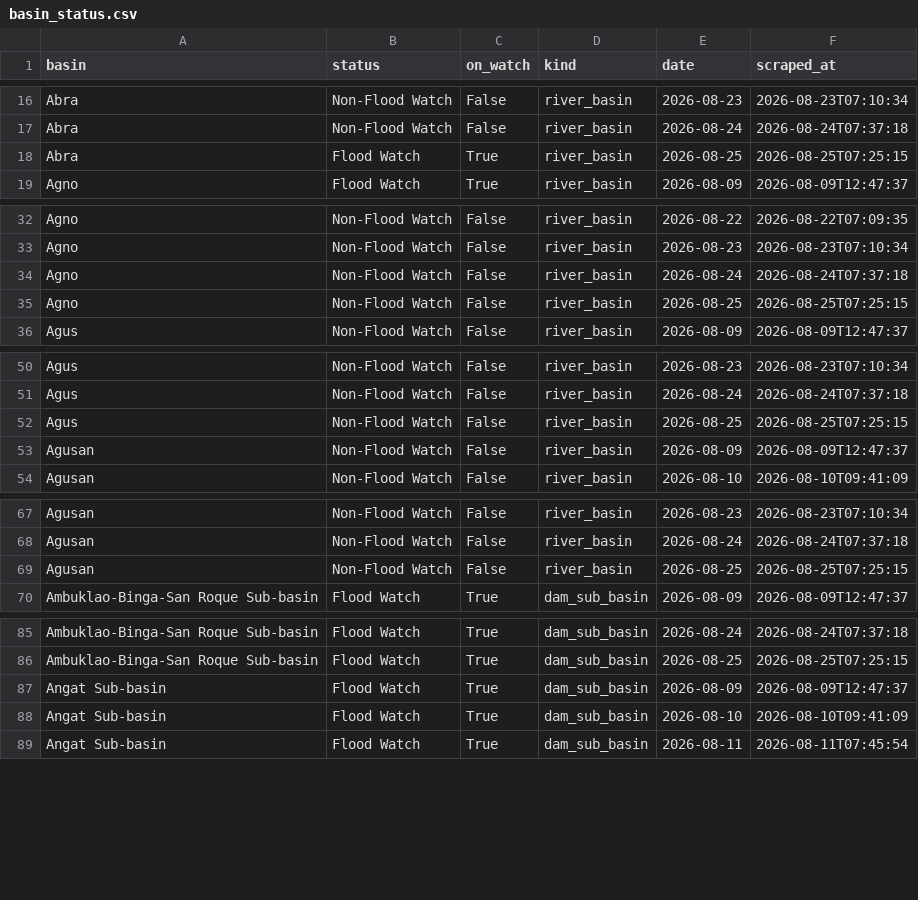
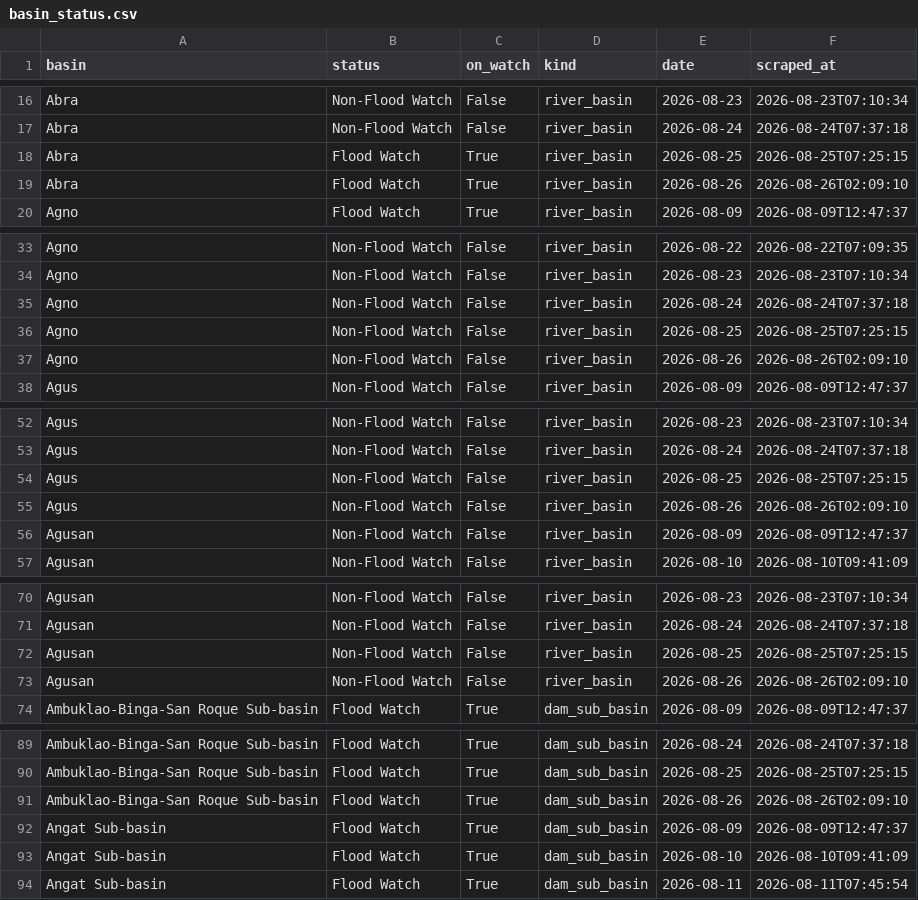
Before and after one commit to Zeref538/apaw, a CSV file: data/basin_status.csv, drawn as a sheet; only a part is shown, gaps mark what is left out; the diff covers the shown part only.

```diff
--- a/data/basin_status.csv
+++ b/data/basin_status.csv
@@ -18,2 +18,3 @@ Abra,Non-Flood Watch,False,river_basin,2026-08-24,2026-08-24T07:37:18
 Abra,Flood Watch,True,river_basin,2026-08-25,2026-08-25T07:25:15
+Abra,Flood Watch,True,river_basin,2026-08-26,2026-08-26T02:09:10
 Agno,Flood Watch,True,river_basin,2026-08-09,2026-08-09T12:47:37
@@ -35,2 +36,3 @@ Agno,Non-Flood Watch,False,river_basin,2026-08-24,2026-08-24T07:37:18
 Agno,Non-Flood Watch,False,river_basin,2026-08-25,2026-08-25T07:25:15
+Agno,Non-Flood Watch,False,river_basin,2026-08-26,2026-08-26T02:09:10
 Agus,Non-Flood Watch,False,river_basin,2026-08-09,2026-08-09T12:47:37
@@ -52,2 +54,3 @@ Agus,Non-Flood Watch,False,river_basin,2026-08-24,2026-08-24T07:37:18
 Agus,Non-Flood Watch,False,river_basin,2026-08-25,2026-08-25T07:25:15
+Agus,Non-Flood Watch,False,river_basin,2026-08-26,2026-08-26T02:09:10
 Agusan,Non-Flood Watch,False,river_basin,2026-08-09,2026-08-09T12:47:37
@@ -69,2 +72,3 @@ Agusan,Non-Flood Watch,False,river_basin,2026-08-24,2026-08-24T07:37:18
 Agusan,Non-Flood Watch,False,river_basin,2026-08-25,2026-08-25T07:25:15
+Agusan,Non-Flood Watch,False,river_basin,2026-08-26,2026-08-26T02:09:10
 Ambuklao-Binga-San Roque Sub-basin,Flood Watch,True,dam_sub_basin,2026-08-09,2026-08-09T12:47:37
@@ -86,2 +90,3 @@ Ambuklao-Binga-San Roque Sub-basin,Flood Watch,True,dam_sub_basin,2026-08-24,202
 Ambuklao-Binga-San Roque Sub-basin,Flood Watch,True,dam_sub_basin,2026-08-25,2026-08-25T07:25:15
+Ambuklao-Binga-San Roque Sub-basin,Flood Watch,True,dam_sub_basin,2026-08-26,2026-08-26T02:09:10
 Angat Sub-basin,Flood Watch,True,dam_sub_basin,2026-08-09,2026-08-09T12:47:37
```
Also changed, not shown: 17 added rows elsewhere in this file, data/dam_levels.csv, 6 other files.
